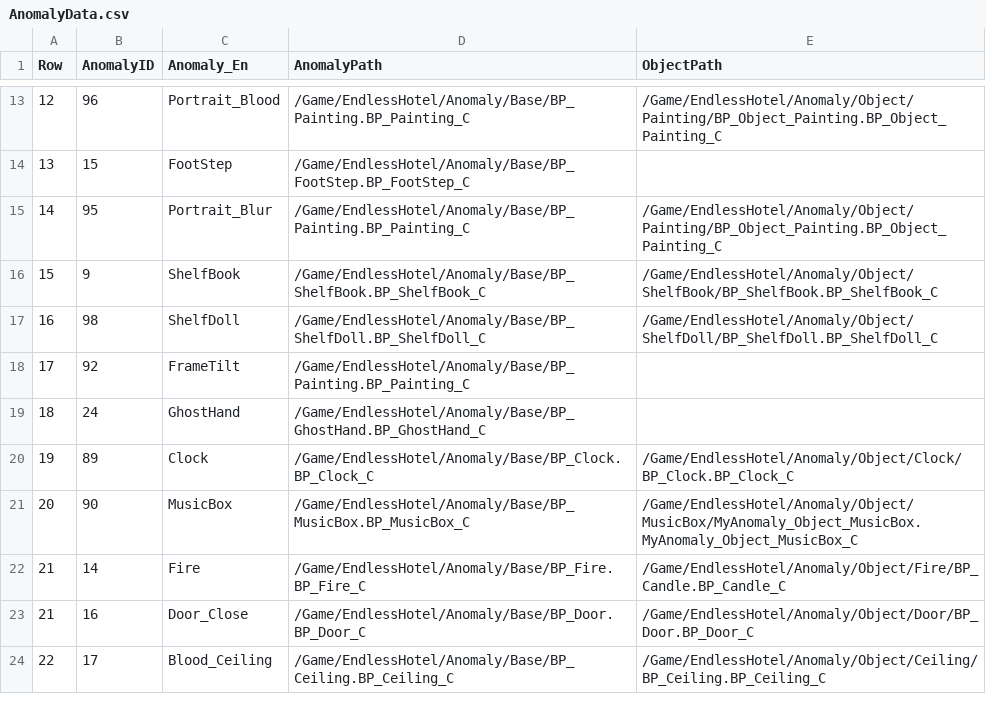
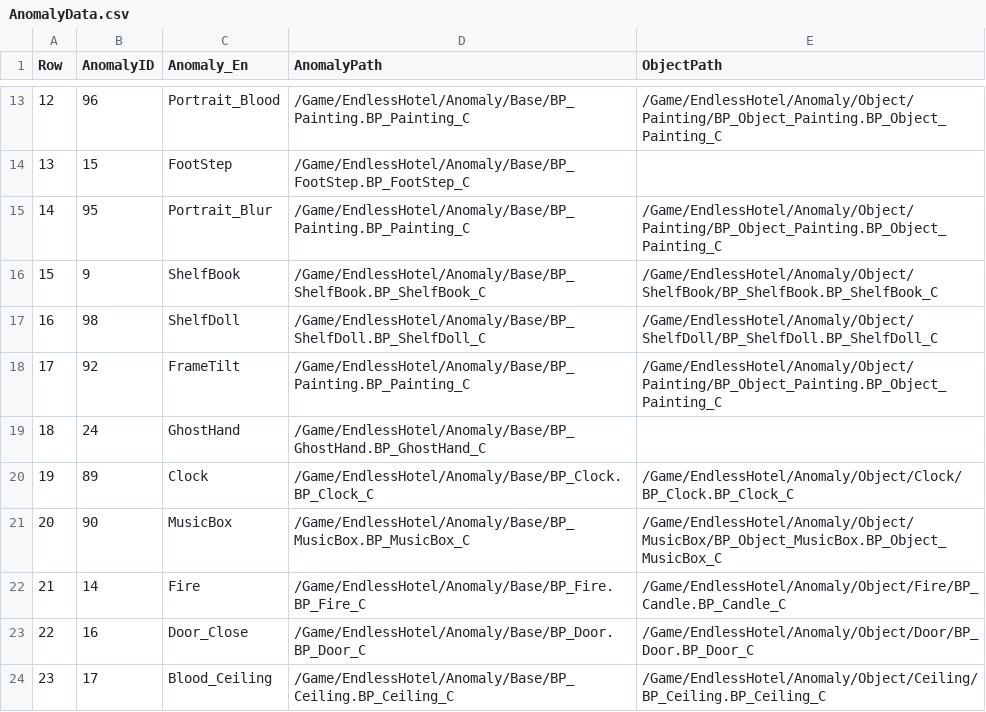
Before and after one commit to pknu-wap/Endless-Hotel, a CSV file: Source/Endless_Hotel/Data/Anomaly/AnomalyData.csv, drawn as a sheet; only a part is shown, gaps mark what is left out.

```diff
--- a/Source/Endless_Hotel/Data/Anomaly/AnomalyData.csv
+++ b/Source/Endless_Hotel/Data/Anomaly/AnomalyData.csv
@@ -17,8 +17,8 @@ Row,AnomalyID,Anomaly_En,AnomalyPath,ObjectPath
 16,98,ShelfDoll,/Game/EndlessHotel/Anomaly/Base/BP_ShelfDoll.BP_ShelfDoll_C,/Game/EndlessHotel/Anomaly/Object/ShelfDoll/BP_ShelfDoll.BP_ShelfDoll_C
-17,92,FrameTilt,/Game/EndlessHotel/Anomaly/Base/BP_Painting.BP_Painting_C,
+17,92,FrameTilt,/Game/EndlessHotel/Anomaly/Base/BP_Painting.BP_Painting_C,/Game/EndlessHotel/Anomaly/Object/Painting/BP_Object_Painting.BP_Object_Painting_C
 18,24,GhostHand,/Game/EndlessHotel/Anomaly/Base/BP_GhostHand.BP_GhostHand_C,
 19,89,Clock,/Game/EndlessHotel/Anomaly/Base/BP_Clock.BP_Clock_C,/Game/EndlessHotel/Anomaly/Object/Clock/BP_Clock.BP_Clock_C
-20,90,MusicBox,/Game/EndlessHotel/Anomaly/Base/BP_MusicBox.BP_MusicBox_C,/Game/EndlessHotel/Anomaly/Object/MusicBox/MyAnomaly_Object_MusicBox.MyAnomaly_Object_MusicBox_C
+20,90,MusicBox,/Game/EndlessHotel/Anomaly/Base/BP_MusicBox.BP_MusicBox_C,/Game/EndlessHotel/Anomaly/Object/MusicBox/BP_Object_MusicBox.BP_Object_MusicBox_C
 21,14,Fire,/Game/EndlessHotel/Anomaly/Base/BP_Fire.BP_Fire_C,/Game/EndlessHotel/Anomaly/Object/Fire/BP_Candle.BP_Candle_C
-21,16,Door_Close,/Game/EndlessHotel/Anomaly/Base/BP_Door.BP_Door_C,/Game/EndlessHotel/Anomaly/Object/Door/BP_Door.BP_Door_C
-22,17,Blood_Ceiling,/Game/EndlessHotel/Anomaly/Base/BP_Ceiling.BP_Ceiling_C,/Game/EndlessHotel/Anomaly/Object/Ceiling/BP_Ceiling.BP_Ceiling_C
+22,16,Door_Close,/Game/EndlessHotel/Anomaly/Base/BP_Door.BP_Door_C,/Game/EndlessHotel/Anomaly/Object/Door/BP_Door.BP_Door_C
+23,17,Blood_Ceiling,/Game/EndlessHotel/Anomaly/Base/BP_Ceiling.BP_Ceiling_C,/Game/EndlessHotel/Anomaly/Object/Ceiling/BP_Ceiling.BP_Ceiling_C
```
Also changed, not shown: 26 other files.
